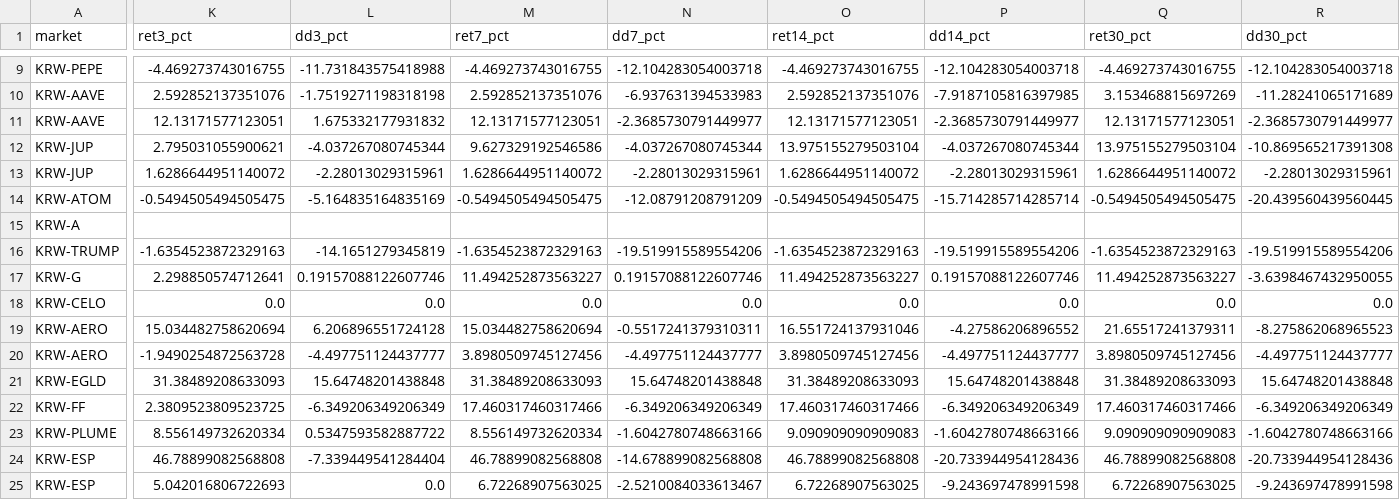
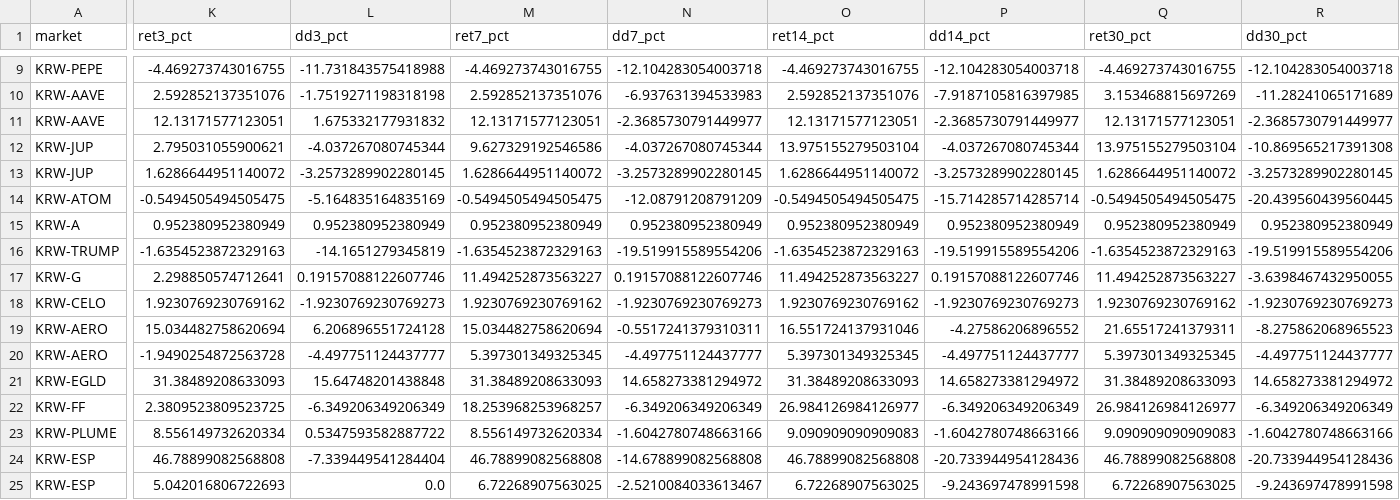
Before and after one commit to lcwkingka-collab/upbit-scanner, a CSV file: data/latest_ma120_backtest_v4.csv, drawn as a sheet; only a part is shown, gaps mark what is left out; the diff covers the shown part only; the diff names each change by its address in the sheet, - before the commit and + after, or states it on an @@ line.

```diff
--- a/data/latest_ma120_backtest_v4.csv
+++ b/data/latest_ma120_backtest_v4.csv
-L13 (dd3_pct): -2.28013029315961
+L13 (dd3_pct): -3.2573289902280145
-N13 (dd7_pct): -2.28013029315961
+N13 (dd7_pct): -3.2573289902280145
-P13 (dd14_pct): -2.28013029315961
+P13 (dd14_pct): -3.2573289902280145
-R13 (dd30_pct): -2.28013029315961
+R13 (dd30_pct): -3.2573289902280145
-K15 (ret3_pct): (empty)
+K15 (ret3_pct): 0.952380952380949
-L15 (dd3_pct): (empty)
+L15 (dd3_pct): 0.952380952380949
-M15 (ret7_pct): (empty)
+M15 (ret7_pct): 0.952380952380949
-N15 (dd7_pct): (empty)
+N15 (dd7_pct): 0.952380952380949
-O15 (ret14_pct): (empty)
+O15 (ret14_pct): 0.952380952380949
-P15 (dd14_pct): (empty)
+P15 (dd14_pct): 0.952380952380949
-Q15 (ret30_pct): (empty)
+Q15 (ret30_pct): 0.952380952380949
-R15 (dd30_pct): (empty)
+R15 (dd30_pct): 0.952380952380949
-K18 (ret3_pct): 0.0
+K18 (ret3_pct): 1.9230769230769162
-L18 (dd3_pct): 0.0
+L18 (dd3_pct): -1.9230769230769273
-M18 (ret7_pct): 0.0
+M18 (ret7_pct): 1.9230769230769162
-N18 (dd7_pct): 0.0
+N18 (dd7_pct): -1.9230769230769273
-O18 (ret14_pct): 0.0
+O18 (ret14_pct): 1.9230769230769162
-P18 (dd14_pct): 0.0
+P18 (dd14_pct): -1.9230769230769273
-Q18 (ret30_pct): 0.0
+Q18 (ret30_pct): 1.9230769230769162
-R18 (dd30_pct): 0.0
+R18 (dd30_pct): -1.9230769230769273
-M20 (ret7_pct): 3.8980509745127456
+M20 (ret7_pct): 5.397301349325345
-O20 (ret14_pct): 3.8980509745127456
+O20 (ret14_pct): 5.397301349325345
-Q20 (ret30_pct): 3.8980509745127456
+Q20 (ret30_pct): 5.397301349325345
-N21 (dd7_pct): 15.64748201438848
+N21 (dd7_pct): 14.658273381294972
-P21 (dd14_pct): 15.64748201438848
+P21 (dd14_pct): 14.658273381294972
-R21 (dd30_pct): 15.64748201438848
+R21 (dd30_pct): 14.658273381294972
-M22 (ret7_pct): 17.460317460317466
+M22 (ret7_pct): 18.253968253968257
-O22 (ret14_pct): 17.460317460317466
+O22 (ret14_pct): 26.984126984126977
-Q22 (ret30_pct): 17.460317460317466
+Q22 (ret30_pct): 26.984126984126977
```
Also changed, not shown: 4 added rows, 3 removed rows and 65 edited cells elsewhere in this file, 17 other files.
